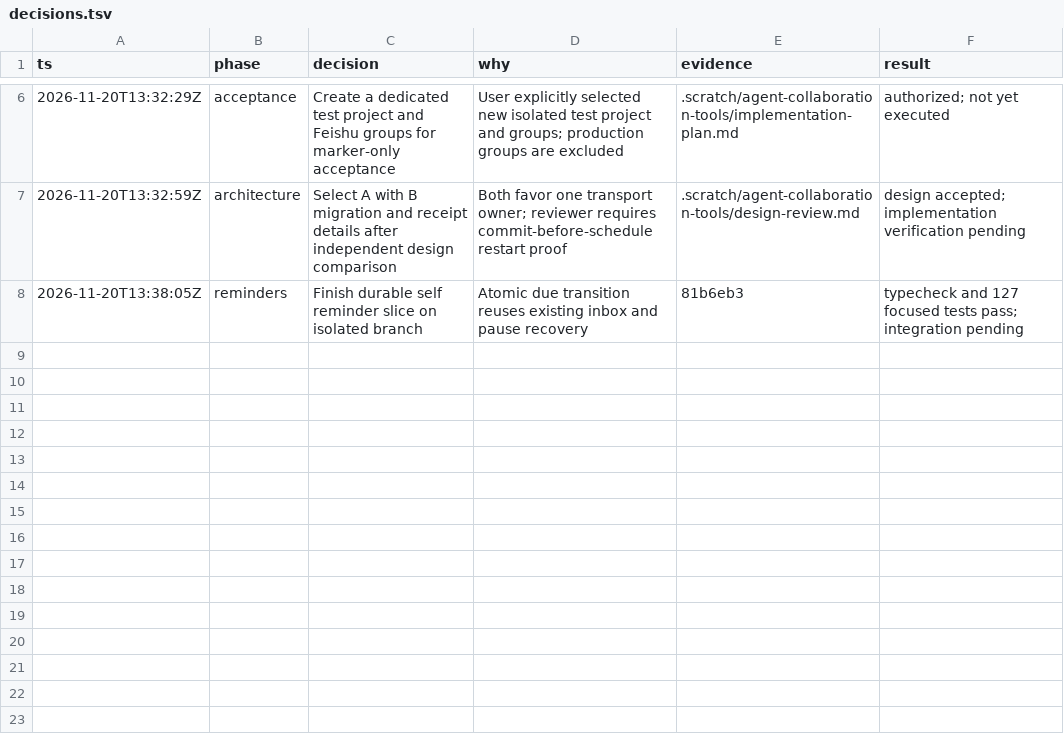
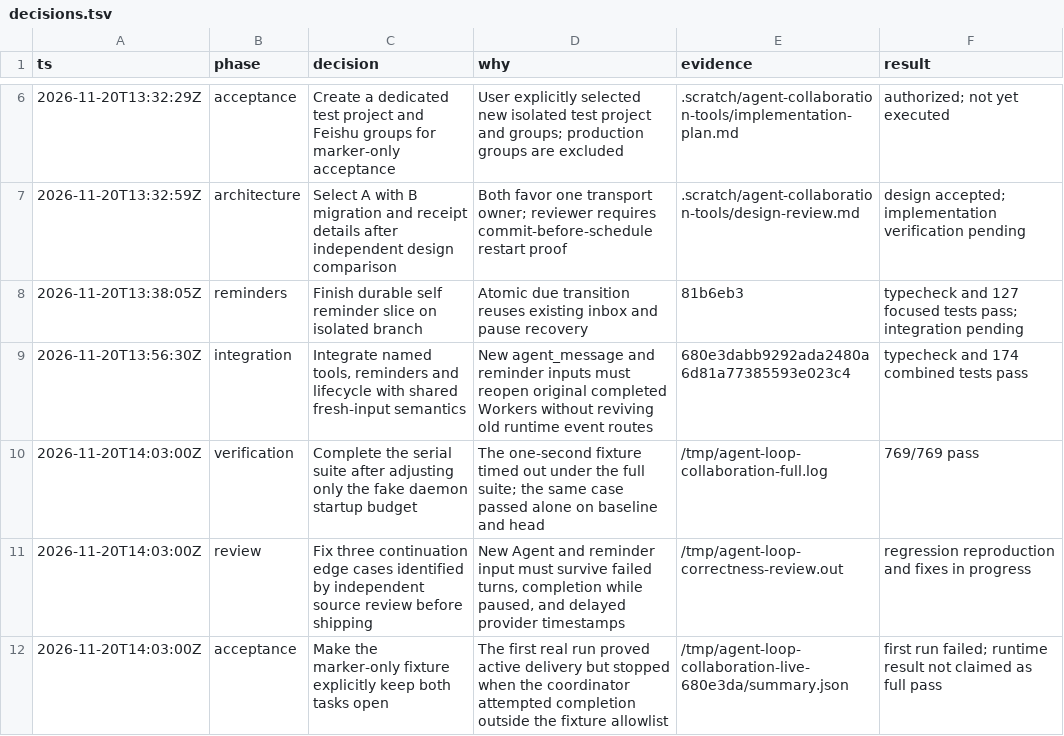
Before and after one commit to mingtaojin/agent-loop, a TSV file: .scratch/agent-collaboration-tools/decisions.tsv, drawn as a sheet; only a part is shown, gaps mark what is left out; the diff names each change by its address in the sheet, - before the commit and + after, or states it on an @@ line.

Commit message:
test(collaboration): record integration evidence and stabilize daemon fixture

```diff
--- a/.scratch/agent-collaboration-tools/decisions.tsv
+++ b/.scratch/agent-collaboration-tools/decisions.tsv
+row 9: 2026-11-20T13:56:30Z | integration | Integrate named tools, reminders and lifecycle with shared fresh-input semantics | New agent_message and reminder inputs must reopen original completed Workers without reviving old runtime event routes | 680e3dabb9292ada2480a6d81a77385593e023c4 | typecheck and 174 combined tests pass
+row 10: 2026-11-20T14:03:00Z | verification | Complete the serial suite after adjusting only the fake daemon startup budget | The one-second fixture timed out under the full suite; the same case passed alone on baseline and head | /tmp/agent-loop-collaboration-full.log | 769/769 pass
+row 11: 2026-11-20T14:03:00Z | review | Fix three continuation edge cases identified by independent source review before shipping | New Agent and reminder input must survive failed turns, completion while paused, and delayed provider timestamps | /tmp/agent-loop-correctness-review.out | regression reproduction and fixes in progress
+row 12: 2026-11-20T14:03:00Z | acceptance | Make the marker-only fixture explicitly keep both tasks open | The first real run proved active delivery but stopped when the coordinator attempted completion outside the fixture allowlist | /tmp/agent-loop-collaboration-live-680e3da/summary.json | first run failed; runtime result not claimed as full pass
```
Also changed, not shown: 6 other files.
